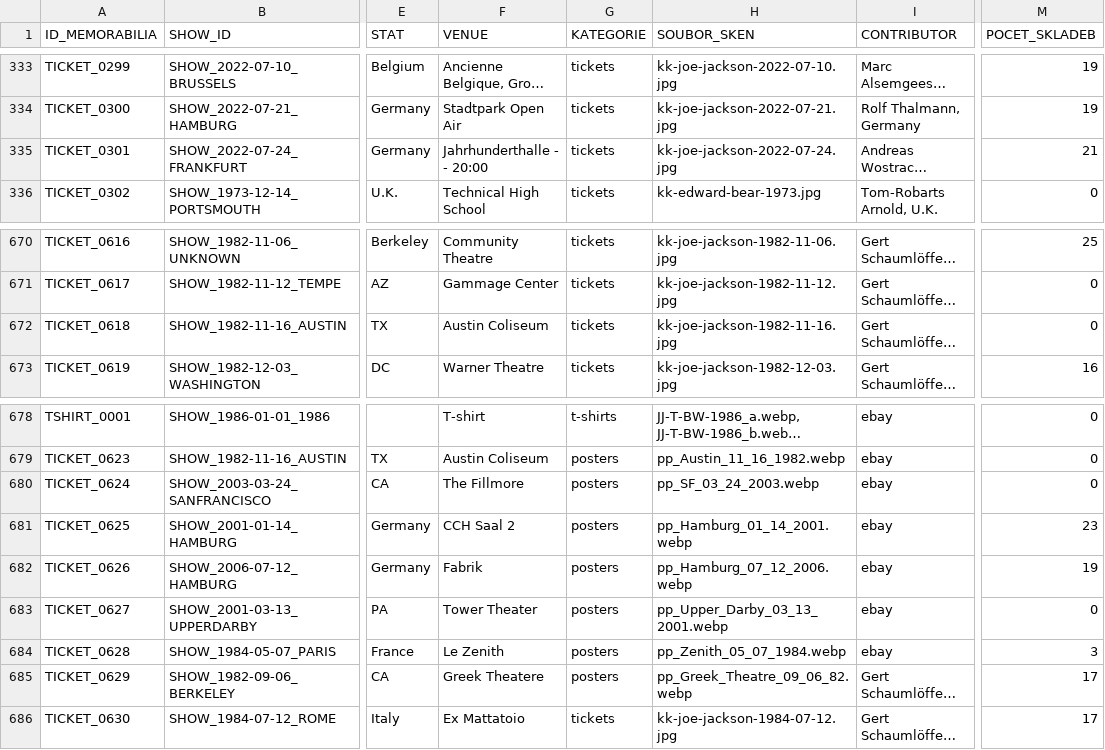
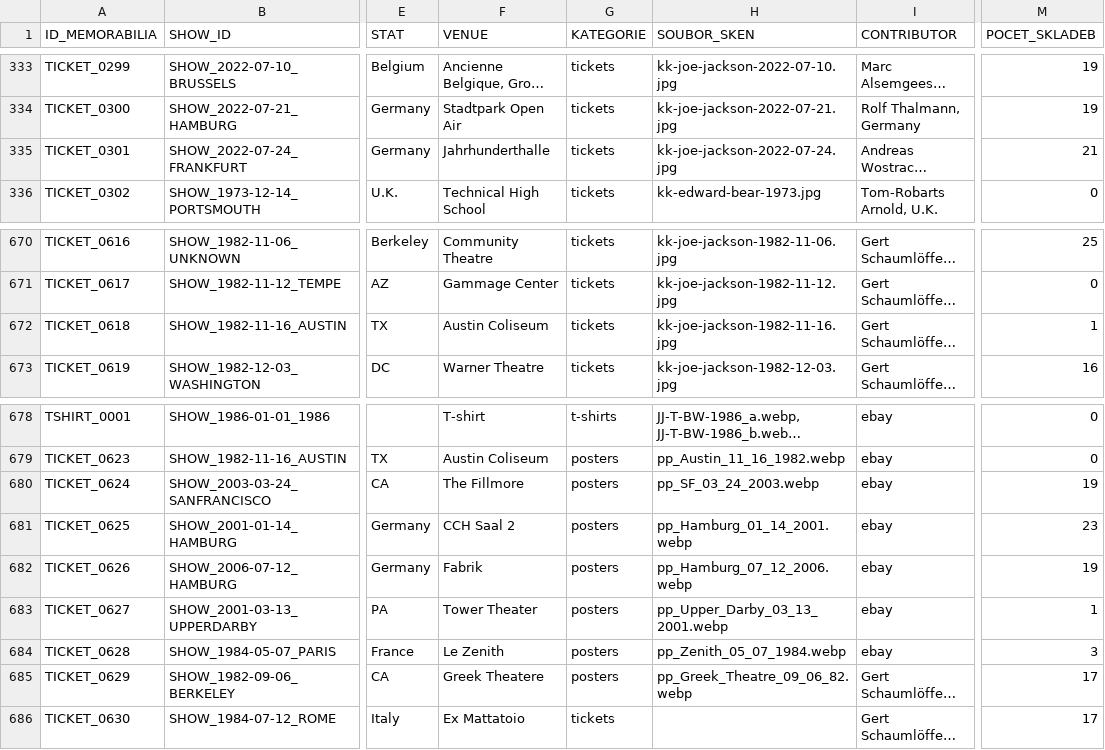
Before and after one commit to 19forever/joe-jackson-tickets, a CSV file: joe_jackson_tickets_cleaned.csv, drawn as a sheet; only a part is shown, gaps mark what is left out; long unchanged cells end in …; the diff names each change by its address in the sheet, - before the commit and + after, or states it on an @@ line.

```diff
--- a/joe_jackson_tickets_cleaned.csv
+++ b/joe_jackson_tickets_cleaned.csv
-F335 (VENUE): Jahrhunderthalle - - 20:00
+F335 (VENUE): Jahrhunderthalle
-M672 (POCET_SKLADEB): 0
+M672 (POCET_SKLADEB): 1
-M680 (POCET_SKLADEB): 0
+M680 (POCET_SKLADEB): 19
-M683 (POCET_SKLADEB): 0
+M683 (POCET_SKLADEB): 1
-H686 (SOUBOR_SKEN): kk-joe-jackson-1984-07-12.jpg
+H686 (SOUBOR_SKEN): (empty)
```
